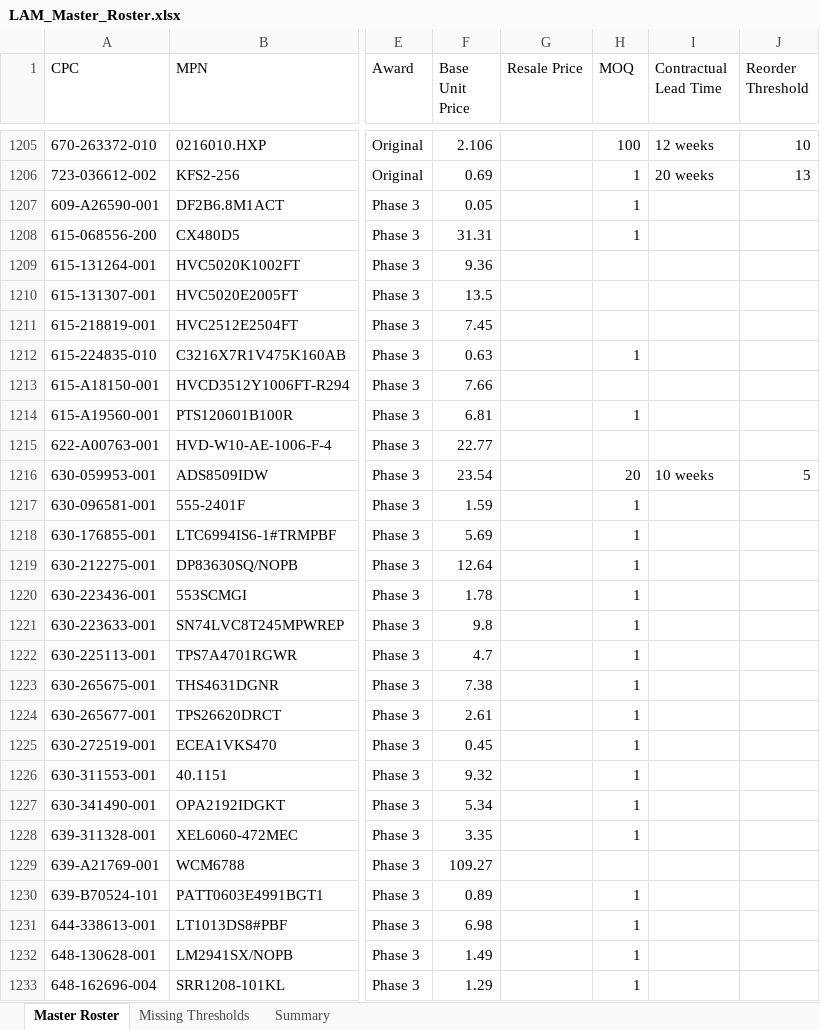
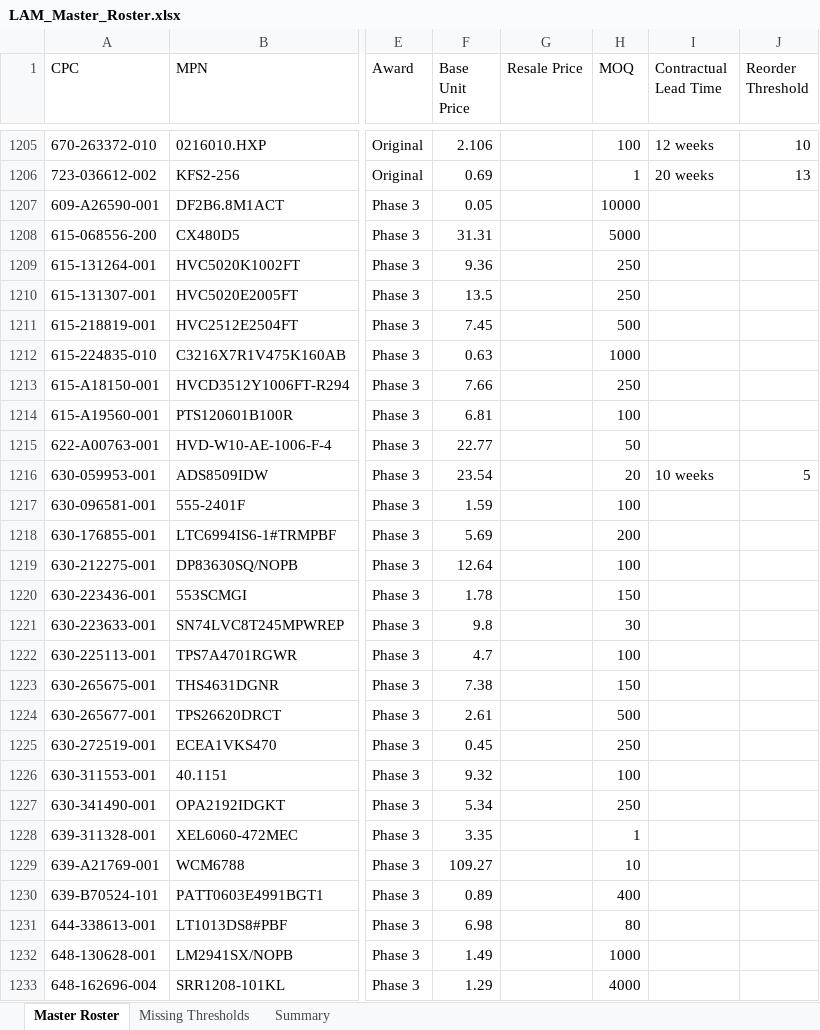
Before and after one commit to AstuteGroup/astute-workinstructions, an Excel workbook: Trading Analysis/LAM 3PL/LAM_Master_Roster.xlsx, sheet Master Roster, drawn as a sheet; only a part is shown, gaps mark what is left out; values as stored, in another font and other column widths than the file's, no borders; the diff covers the shown part only; the diff names each change by its address in the sheet, - before the commit and + after, or states it on an @@ line.

```diff
--- a/Trading Analysis/LAM 3PL/LAM_Master_Roster.xlsx (sheet Master Roster)
+++ b/Trading Analysis/LAM 3PL/LAM_Master_Roster.xlsx (sheet Master Roster)
-H1207 (MOQ): 1
+H1207 (MOQ): 10000
-H1208 (MOQ): 1
+H1208 (MOQ): 5000
-H1209:H1210 (MOQ): (empty)
+H1209:H1210 (MOQ): 250
-H1211 (MOQ): (empty)
+H1211 (MOQ): 500
-H1212 (MOQ): 1
+H1212 (MOQ): 1000
-H1213 (MOQ): (empty)
+H1213 (MOQ): 250
-H1214 (MOQ): 1
+H1214 (MOQ): 100
-H1215 (MOQ): (empty)
+H1215 (MOQ): 50
-H1217 (MOQ): 1
+H1217 (MOQ): 100
-H1218 (MOQ): 1
+H1218 (MOQ): 200
-H1219 (MOQ): 1
+H1219 (MOQ): 100
-H1220 (MOQ): 1
+H1220 (MOQ): 150
-H1221 (MOQ): 1
+H1221 (MOQ): 30
-H1222 (MOQ): 1
+H1222 (MOQ): 100
-H1223 (MOQ): 1
+H1223 (MOQ): 150
-H1224 (MOQ): 1
+H1224 (MOQ): 500
-H1225 (MOQ): 1
+H1225 (MOQ): 250
-H1226 (MOQ): 1
+H1226 (MOQ): 100
-H1227 (MOQ): 1
+H1227 (MOQ): 250
-H1229 (MOQ): (empty)
+H1229 (MOQ): 10
-H1230 (MOQ): 1
+H1230 (MOQ): 400
-H1231 (MOQ): 1
+H1231 (MOQ): 80
-H1232 (MOQ): 1
+H1232 (MOQ): 1000
-H1233 (MOQ): 1
+H1233 (MOQ): 4000
```
Also changed, not shown: 38 edited cells elsewhere in this sheet, 26 other files.
